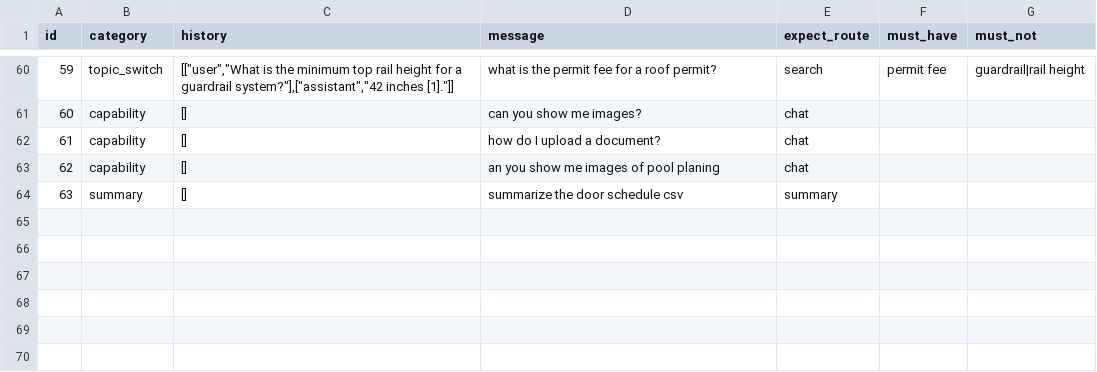
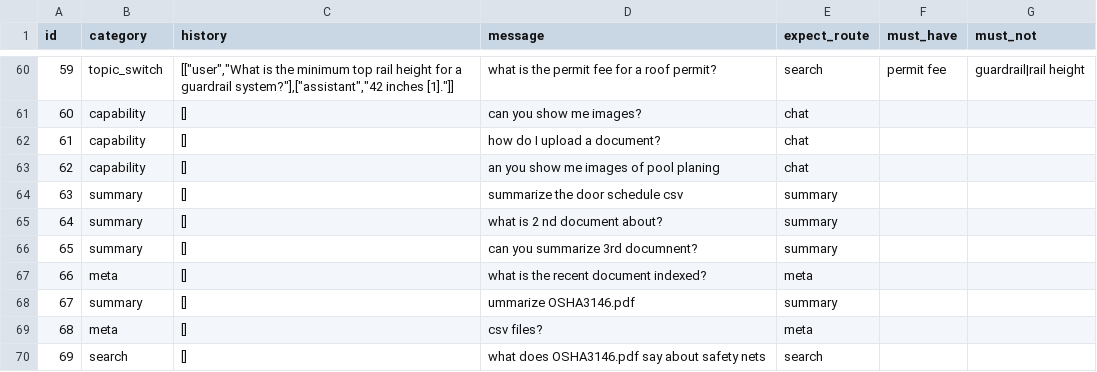
Before and after one commit to vamshiteja999/buildwise-ai, a CSV file: routing_cases.csv, drawn as a sheet; only a part is shown, gaps mark what is left out.

Commit message:
Add files via upload
Summary and document-list fixes, view-only license.

```diff
--- a/routing_cases.csv
+++ b/routing_cases.csv
@@ -64 +64,7 @@ id,category,history,message,expect_route,must_have,must_not
 63,summary,[],summarize the door schedule csv,summary,,
+64,summary,[],what is 2 nd document about?,summary,,
+65,summary,[],can you summarize 3rd documnent?,summary,,
+66,meta,[],what is the recent document indexed?,meta,,
+67,summary,[],ummarize OSHA3146.pdf,summary,,
+68,meta,[],csv files?,meta,,
+69,search,[],what does OSHA3146.pdf say about safety nets,search,,
```
Also changed, not shown: 4 other files.
